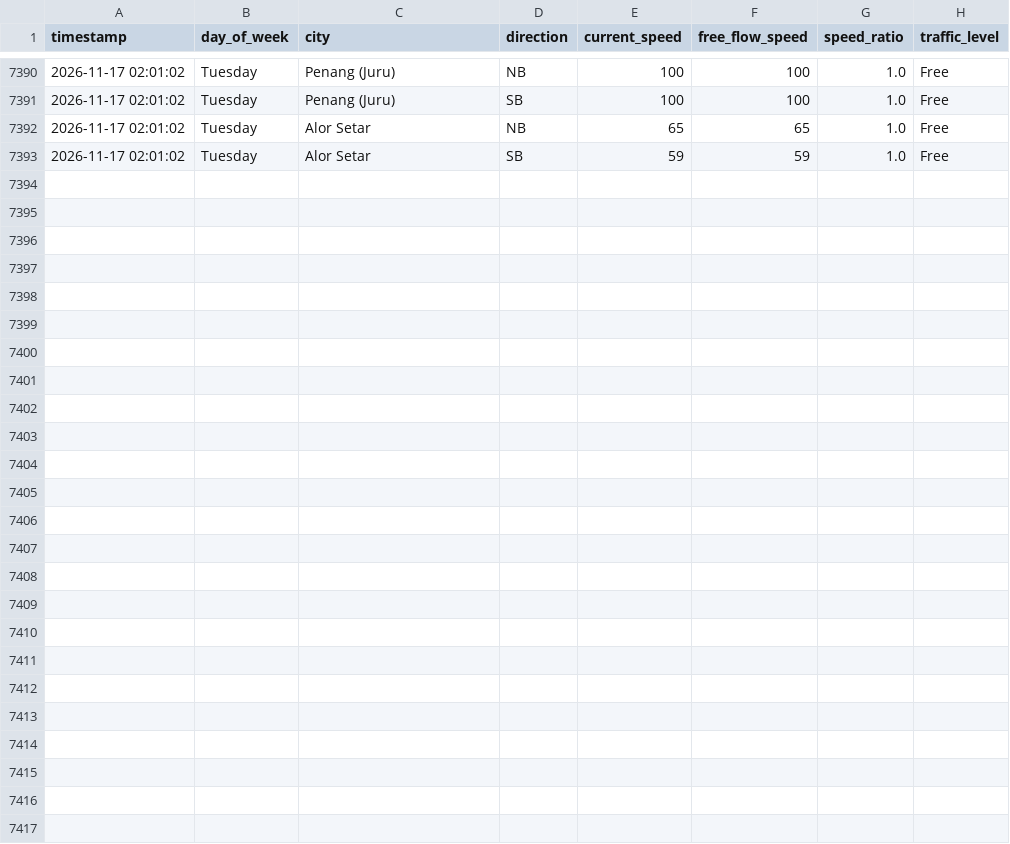
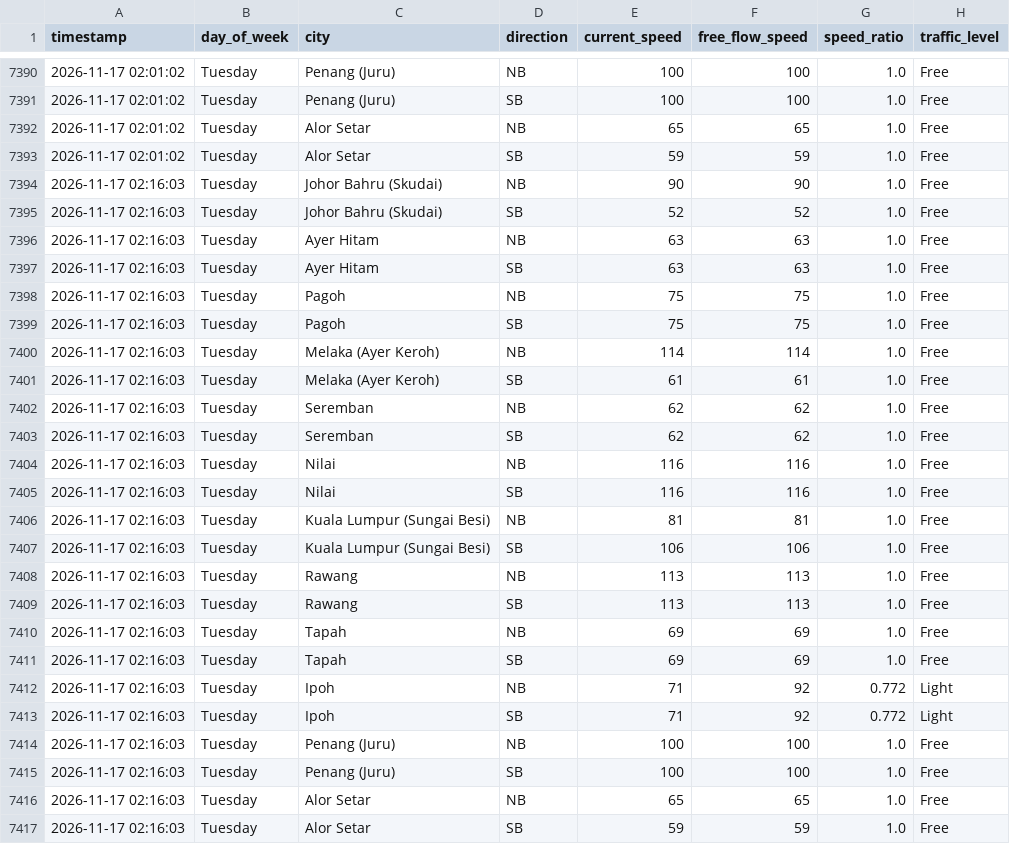
Before and after one commit to jieyuloh1011-lab/plus-highway-traffic, a CSV file: plus_highway_traffic.csv, drawn as a sheet; only a part is shown, gaps mark what is left out; the diff names each change by its address in the sheet, - before the commit and + after, or states it on an @@ line.

```diff
--- a/plus_highway_traffic.csv
+++ b/plus_highway_traffic.csv
+row 7394: 2026-11-17 02:16:03 | Tuesday | Johor Bahru (Skudai) | NB | 90 | 90 | 1.0 | Free
+row 7395: 2026-11-17 02:16:03 | Tuesday | Johor Bahru (Skudai) | SB | 52 | 52 | 1.0 | Free
+row 7396: 2026-11-17 02:16:03 | Tuesday | Ayer Hitam | NB | 63 | 63 | 1.0 | Free
+row 7397: 2026-11-17 02:16:03 | Tuesday | Ayer Hitam | SB | 63 | 63 | 1.0 | Free
+row 7398: 2026-11-17 02:16:03 | Tuesday | Pagoh | NB | 75 | 75 | 1.0 | Free
+row 7399: 2026-11-17 02:16:03 | Tuesday | Pagoh | SB | 75 | 75 | 1.0 | Free
+row 7400: 2026-11-17 02:16:03 | Tuesday | Melaka (Ayer Keroh) | NB | 114 | 114 | 1.0 | Free
+row 7401: 2026-11-17 02:16:03 | Tuesday | Melaka (Ayer Keroh) | SB | 61 | 61 | 1.0 | Free
+row 7402: 2026-11-17 02:16:03 | Tuesday | Seremban | NB | 62 | 62 | 1.0 | Free
+row 7403: 2026-11-17 02:16:03 | Tuesday | Seremban | SB | 62 | 62 | 1.0 | Free
+row 7404: 2026-11-17 02:16:03 | Tuesday | Nilai | NB | 116 | 116 | 1.0 | Free
+row 7405: 2026-11-17 02:16:03 | Tuesday | Nilai | SB | 116 | 116 | 1.0 | Free
+row 7406: 2026-11-17 02:16:03 | Tuesday | Kuala Lumpur (Sungai Besi) | NB | 81 | 81 | 1.0 | Free
+row 7407: 2026-11-17 02:16:03 | Tuesday | Kuala Lumpur (Sungai Besi) | SB | 106 | 106 | 1.0 | Free
+row 7408: 2026-11-17 02:16:03 | Tuesday | Rawang | NB | 113 | 113 | 1.0 | Free
+row 7409: 2026-11-17 02:16:03 | Tuesday | Rawang | SB | 113 | 113 | 1.0 | Free
+row 7410: 2026-11-17 02:16:03 | Tuesday | Tapah | NB | 69 | 69 | 1.0 | Free
+row 7411: 2026-11-17 02:16:03 | Tuesday | Tapah | SB | 69 | 69 | 1.0 | Free
+row 7412: 2026-11-17 02:16:03 | Tuesday | Ipoh | NB | 71 | 92 | 0.772 | Light
+row 7413: 2026-11-17 02:16:03 | Tuesday | Ipoh | SB | 71 | 92 | 0.772 | Light
+row 7414: 2026-11-17 02:16:03 | Tuesday | Penang (Juru) | NB | 100 | 100 | 1.0 | Free
+row 7415: 2026-11-17 02:16:03 | Tuesday | Penang (Juru) | SB | 100 | 100 | 1.0 | Free
+row 7416: 2026-11-17 02:16:03 | Tuesday | Alor Setar | NB | 65 | 65 | 1.0 | Free
+row 7417: 2026-11-17 02:16:03 | Tuesday | Alor Setar | SB | 59 | 59 | 1.0 | Free
```
